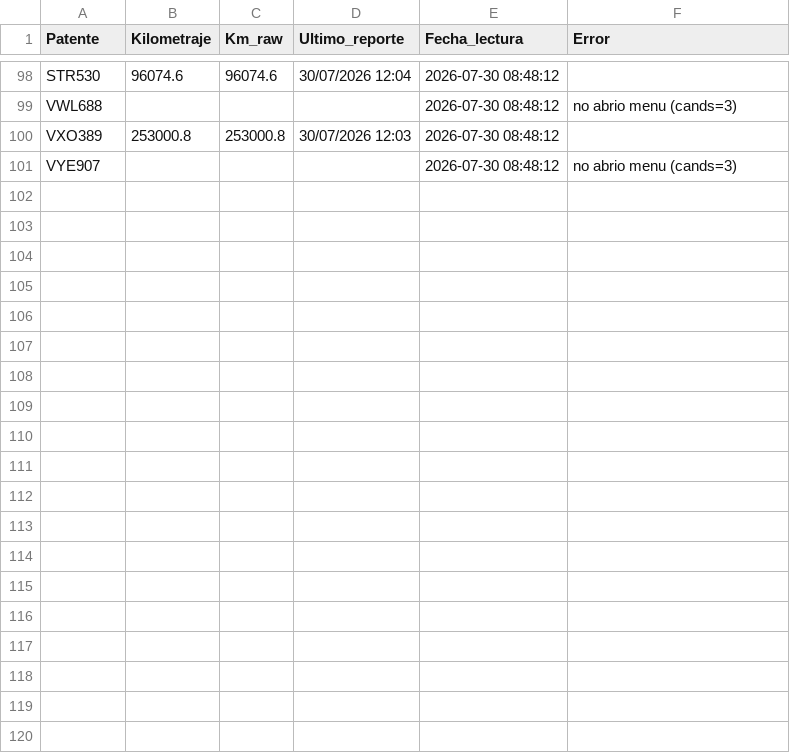
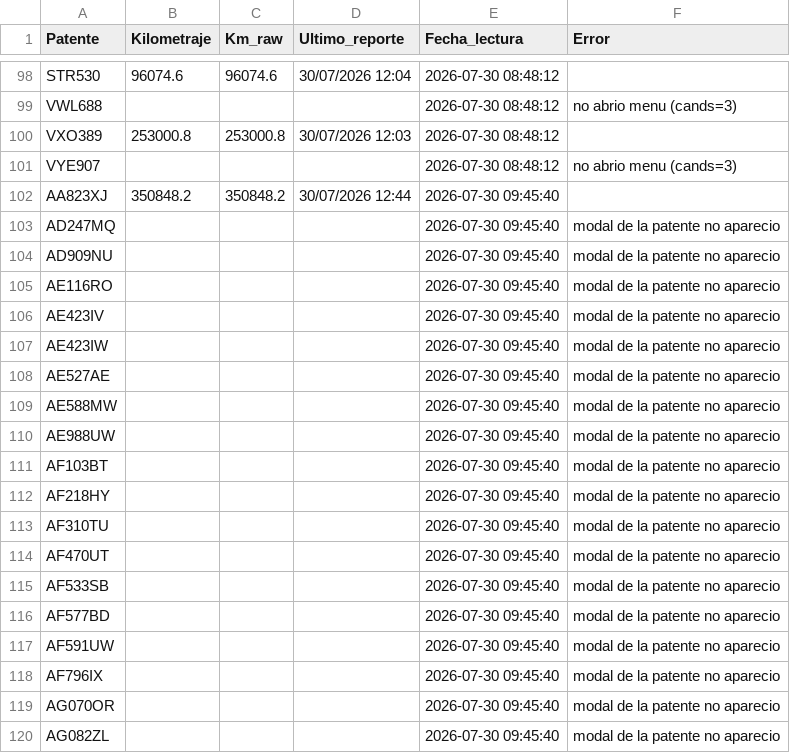
Before and after one commit to nicolascolonna23/ServiceDM, a CSV file: data/historico.csv, drawn as a sheet; only a part is shown, gaps mark what is left out; the diff covers the shown part only; the diff names each change by its address in the sheet, - before the commit and + after, or states it on an @@ line.

```diff
--- a/data/historico.csv
+++ b/data/historico.csv
+row 102: AA823XJ | 350848.2 | 350848.2 | 30/07/2026 12:44 | 2026-07-30 09:45:40
+row 103: AD247MQ |  |  |  | 2026-07-30 09:45:40 | modal de la patente no aparecio
+row 104: AD909NU |  |  |  | 2026-07-30 09:45:40 | modal de la patente no aparecio
+row 105: AE116RO |  |  |  | 2026-07-30 09:45:40 | modal de la patente no aparecio
+row 106: AE423IV |  |  |  | 2026-07-30 09:45:40 | modal de la patente no aparecio
+row 107: AE423IW |  |  |  | 2026-07-30 09:45:40 | modal de la patente no aparecio
+row 108: AE527AE |  |  |  | 2026-07-30 09:45:40 | modal de la patente no aparecio
+row 109: AE588MW |  |  |  | 2026-07-30 09:45:40 | modal de la patente no aparecio
+row 110: AE988UW |  |  |  | 2026-07-30 09:45:40 | modal de la patente no aparecio
+row 111: AF103BT |  |  |  | 2026-07-30 09:45:40 | modal de la patente no aparecio
+row 112: AF218HY |  |  |  | 2026-07-30 09:45:40 | modal de la patente no aparecio
+row 113: AF310TU |  |  |  | 2026-07-30 09:45:40 | modal de la patente no aparecio
+row 114: AF470UT |  |  |  | 2026-07-30 09:45:40 | modal de la patente no aparecio
+row 115: AF533SB |  |  |  | 2026-07-30 09:45:40 | modal de la patente no aparecio
+row 116: AF577BD |  |  |  | 2026-07-30 09:45:40 | modal de la patente no aparecio
+row 117: AF591UW |  |  |  | 2026-07-30 09:45:40 | modal de la patente no aparecio
+row 118: AF796IX |  |  |  | 2026-07-30 09:45:40 | modal de la patente no aparecio
+row 119: AG070OR |  |  |  | 2026-07-30 09:45:40 | modal de la patente no aparecio
+row 120: AG082ZL |  |  |  | 2026-07-30 09:45:40 | modal de la patente no aparecio
```
Also changed, not shown: 31 added rows elsewhere in this file, 1 other file.
